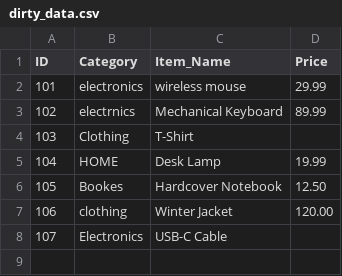
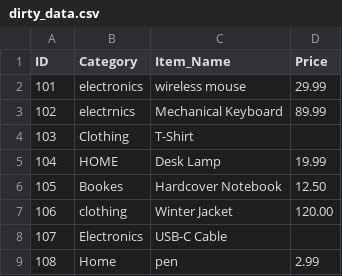
Before and after one commit to AabidhJaufer/data-ci-demo, a CSV file: data/dirty_data.csv, drawn as a sheet.

Commit message:
Add new product entry for pen
Added a new entry for a pen with its price.

```diff
--- a/data/dirty_data.csv
+++ b/data/dirty_data.csv
@@ -8 +8,2 @@ ID,Category,Item_Name,Price
 107,Electronics, USB-C Cable,
+108, Home,    pen, 2.99
```
